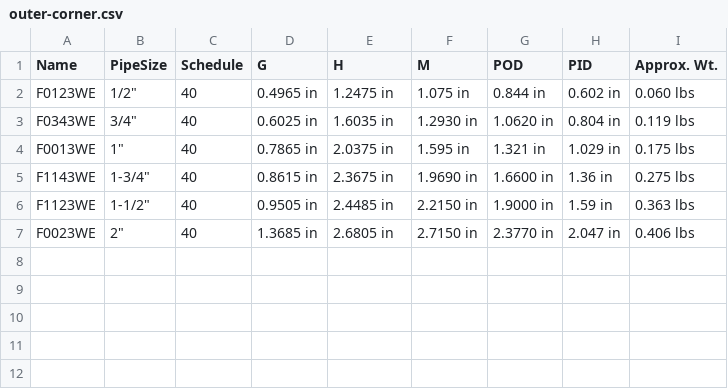
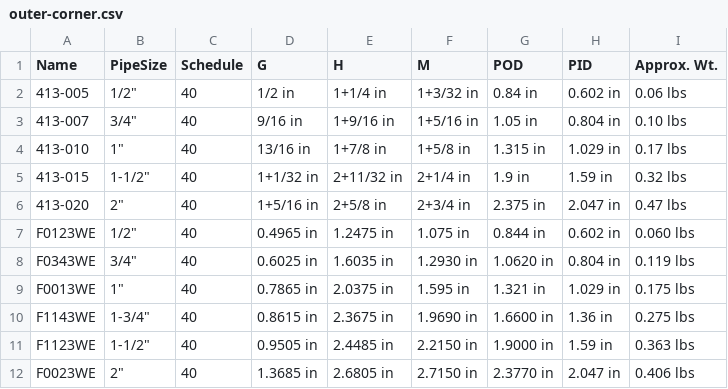
Before and after one commit to rkrenzler/FreeCAD_Workbench_Starter, a CSV file: tables/outer-corner.csv, drawn as a sheet; the diff names each change by its address in the sheet, - before the commit and + after, or states it on an @@ line.

Commit message:
add more outer corner dimensions

```diff
--- a/tables/outer-corner.csv
+++ b/tables/outer-corner.csv
+row 2: 413-005 | 1/2" | 40 | 1/2 in | 1+1/4 in | 1+3/32 in | 0.84 in | 0.602 in | 0.06 lbs
+row 3: 413-007 | 3/4" | 40 | 9/16 in | 1+9/16 in | 1+5/16 in | 1.05 in | 0.804 in | 0.10 lbs
+row 4: 413-010 | 1" | 40 | 13/16 in | 1+7/8 in | 1+5/8 in | 1.315 in | 1.029 in | 0.17 lbs
+row 5: 413-015 | 1-1/2" | 40 | 1+1/32 in | 2+11/32 in | 2+1/4 in | 1.9 in | 1.59 in | 0.32 lbs
+row 6: 413-020 | 2" | 40 | 1+5/16 in | 2+5/8 in | 2+3/4 in | 2.375 in | 2.047 in | 0.47 lbs
```
